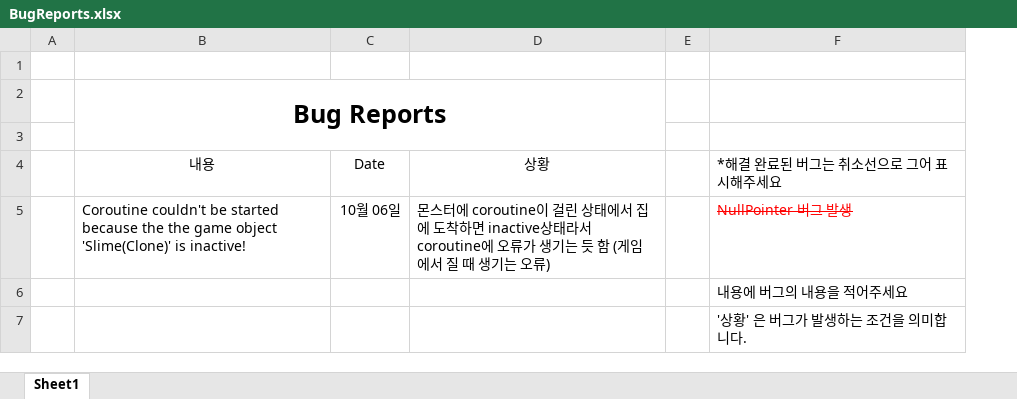
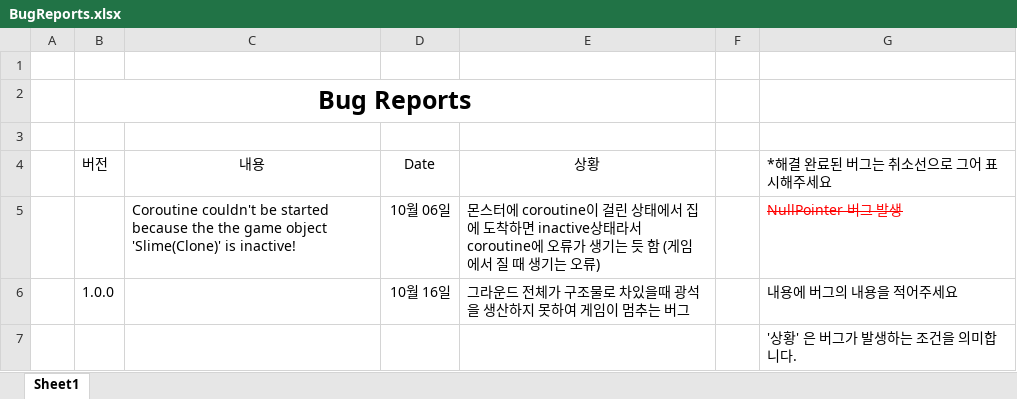
Before and after one commit to ChoWook/PlumTowerDefecne, an Excel workbook: Design/BugReports.xlsx, sheet Sheet1, drawn as a sheet; values as stored, in another font and other column widths than the file's, no borders; removed rows and columns are numbered as before the commit, all else as after; the diff names each change by its address in the sheet, - before the commit and + after, or states it on an @@ line.

Commit message:
서복민 버그리포트

```diff
--- a/Design/BugReports.xlsx (sheet Sheet1)
+++ b/Design/BugReports.xlsx (sheet Sheet1)
+column B, rows 2-4: Bug Reports |  | 버전
-C2: Bug Reports
+C2: (empty)
-B2:D3 merged
-row 6:  |  |  |  |  | 내용에 버그의 내용을 적어주세요
+row 6:  | 1.0.0 |  | 10월 16일 | 그라운드 전체가 구조물로 차있을때 광석을 생산하지 못하여 게임이 멈추는 버그 |  | 내용에 버그의 내용을 적어주세요
```
